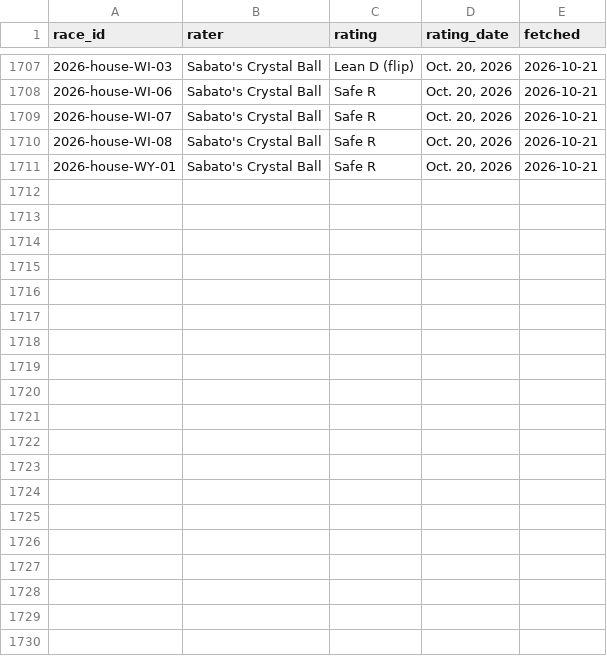
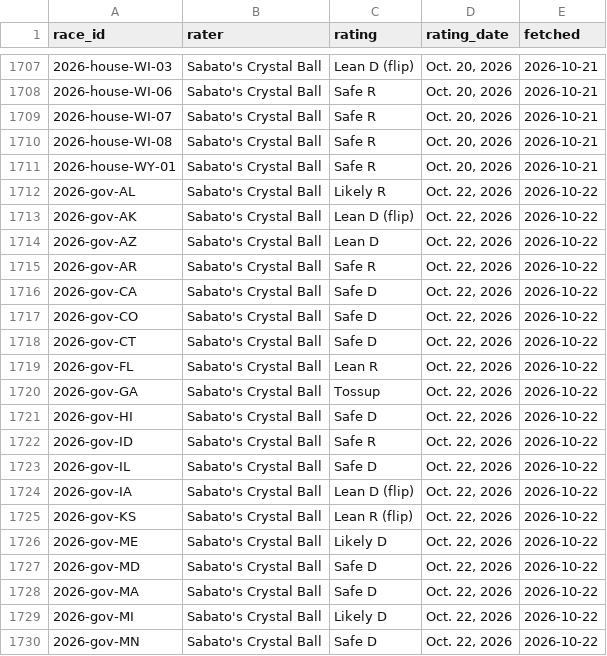
Before and after one commit to codywtripp-lgtm/election-forecast, a CSV file: data/benchmarks/expert_ratings.csv, drawn as a sheet; only a part is shown, gaps mark what is left out; the diff covers the shown part only; the diff names each change by its address in the sheet, - before the commit and + after, or states it on an @@ line.

```diff
--- a/data/benchmarks/expert_ratings.csv
+++ b/data/benchmarks/expert_ratings.csv
+row 1712: 2026-gov-AL | Sabato's Crystal Ball | Likely R | Oct. 22, 2026 | 2026-10-22
+row 1713: 2026-gov-AK | Sabato's Crystal Ball | Lean D (flip) | Oct. 22, 2026 | 2026-10-22
+row 1714: 2026-gov-AZ | Sabato's Crystal Ball | Lean D | Oct. 22, 2026 | 2026-10-22
+row 1715: 2026-gov-AR | Sabato's Crystal Ball | Safe R | Oct. 22, 2026 | 2026-10-22
+row 1716: 2026-gov-CA | Sabato's Crystal Ball | Safe D | Oct. 22, 2026 | 2026-10-22
+row 1717: 2026-gov-CO | Sabato's Crystal Ball | Safe D | Oct. 22, 2026 | 2026-10-22
+row 1718: 2026-gov-CT | Sabato's Crystal Ball | Safe D | Oct. 22, 2026 | 2026-10-22
+row 1719: 2026-gov-FL | Sabato's Crystal Ball | Lean R | Oct. 22, 2026 | 2026-10-22
+row 1720: 2026-gov-GA | Sabato's Crystal Ball | Tossup | Oct. 22, 2026 | 2026-10-22
+row 1721: 2026-gov-HI | Sabato's Crystal Ball | Safe D | Oct. 22, 2026 | 2026-10-22
+row 1722: 2026-gov-ID | Sabato's Crystal Ball | Safe R | Oct. 22, 2026 | 2026-10-22
+row 1723: 2026-gov-IL | Sabato's Crystal Ball | Safe D | Oct. 22, 2026 | 2026-10-22
+row 1724: 2026-gov-IA | Sabato's Crystal Ball | Lean D (flip) | Oct. 22, 2026 | 2026-10-22
+row 1725: 2026-gov-KS | Sabato's Crystal Ball | Lean R (flip) | Oct. 22, 2026 | 2026-10-22
+row 1726: 2026-gov-ME | Sabato's Crystal Ball | Likely D | Oct. 22, 2026 | 2026-10-22
+row 1727: 2026-gov-MD | Sabato's Crystal Ball | Safe D | Oct. 22, 2026 | 2026-10-22
+row 1728: 2026-gov-MA | Sabato's Crystal Ball | Safe D | Oct. 22, 2026 | 2026-10-22
+row 1729: 2026-gov-MI | Sabato's Crystal Ball | Likely D | Oct. 22, 2026 | 2026-10-22
+row 1730: 2026-gov-MN | Sabato's Crystal Ball | Safe D | Oct. 22, 2026 | 2026-10-22
```
Also changed, not shown: 17 added rows elsewhere in this file, data/forecasts/national_history.csv, 11 other files.
